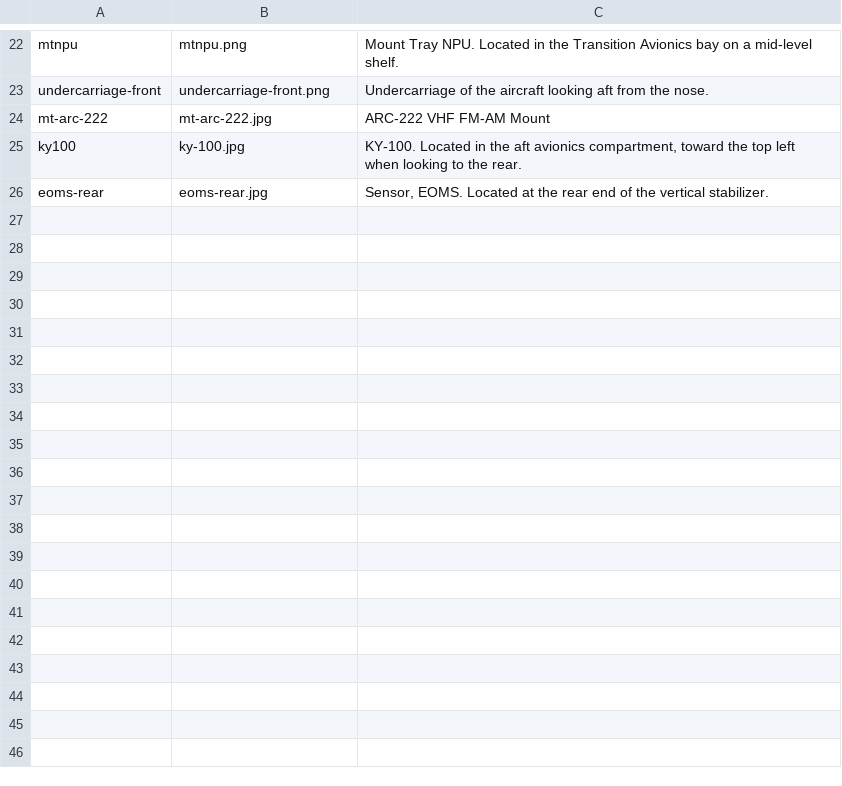
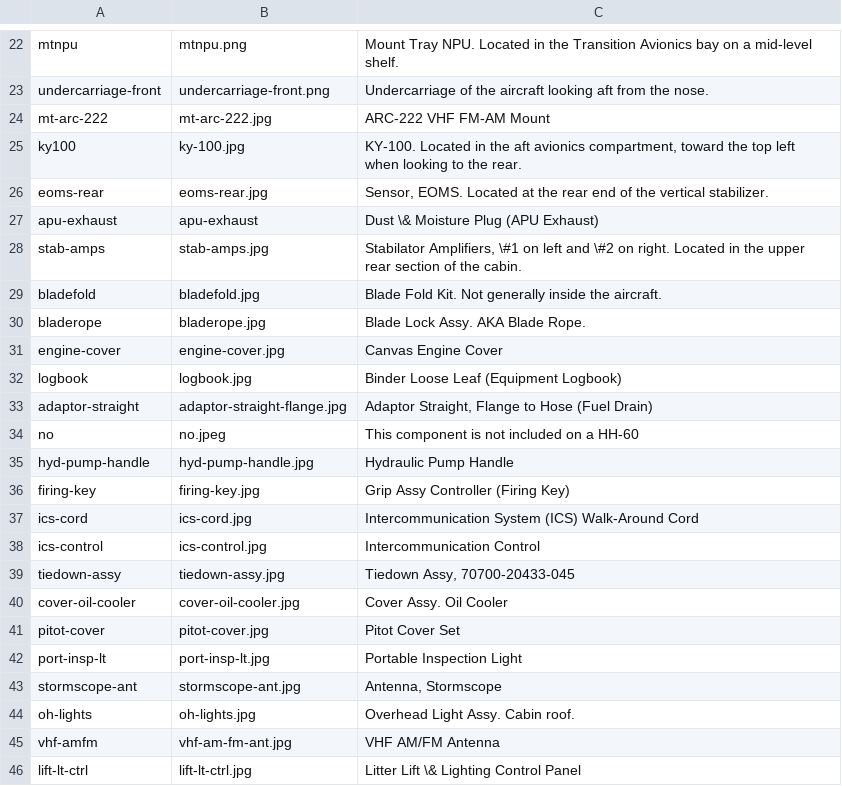
Before and after one commit to coriolinus/HH60-17photobook, a CSV file: figures.csv, drawn as a sheet; only a part is shown, gaps mark what is left out; the diff covers the shown part only; the diff names each change by its address in the sheet, - before the commit and + after, or states it on an @@ line.

Commit message:
Section II images added
Added most of the images for Section II. Some new ones will need to be
taken.

Added periodic `\clearpage` commands to `figures.tex` because otherwise
there were just too many figures in a row; it was making LaTeX just give
up and quit.

```diff
--- a/figures.csv
+++ b/figures.csv
+row 27: apu-exhaust | apu-exhaust | Dust \& Moisture Plug (APU Exhaust)
+row 28: stab-amps | stab-amps.jpg | Stabilator Amplifiers, \#1 on left and \#2 on right. Located in the upper rear section of the cabin.
+row 29: bladefold | bladefold.jpg | Blade Fold Kit. Not generally inside the aircraft.
+row 30: bladerope | bladerope.jpg | Blade Lock Assy. AKA Blade Rope.
+row 31: engine-cover | engine-cover.jpg | Canvas Engine Cover
+row 32: logbook | logbook.jpg | Binder Loose Leaf (Equipment Logbook)
+row 33: adaptor-straight | adaptor-straight-flange.jpg | Adaptor Straight, Flange to Hose (Fuel Drain)
+row 34: no | no.jpeg | This component is not included on a HH-60
+row 35: hyd-pump-handle | hyd-pump-handle.jpg | Hydraulic Pump Handle
+row 36: firing-key | firing-key.jpg | Grip Assy Controller (Firing Key)
+row 37: ics-cord | ics-cord.jpg | Intercommunication System (ICS) Walk-Around Cord
+row 38: ics-control | ics-control.jpg | Intercommunication Control
+row 39: tiedown-assy | tiedown-assy.jpg | Tiedown Assy, 70700-20433-045
+row 40: cover-oil-cooler | cover-oil-cooler.jpg | Cover Assy. Oil Cooler
+row 41: pitot-cover | pitot-cover.jpg | Pitot Cover Set
+row 42: port-insp-lt | port-insp-lt.jpg | Portable Inspection Light
+row 43: stormscope-ant | stormscope-ant.jpg | Antenna, Stormscope
+row 44: oh-lights | oh-lights.jpg | Overhead Light Assy. Cabin roof.
+row 45: vhf-amfm | vhf-am-fm-ant.jpg | VHF AM/FM Antenna
+row 46: lift-lt-ctrl | lift-lt-ctrl.jpg | Litter Lift \& Lighting Control Panel
```
Also changed, not shown: 11 added rows elsewhere in this file, section2.csv, 33 other files.
